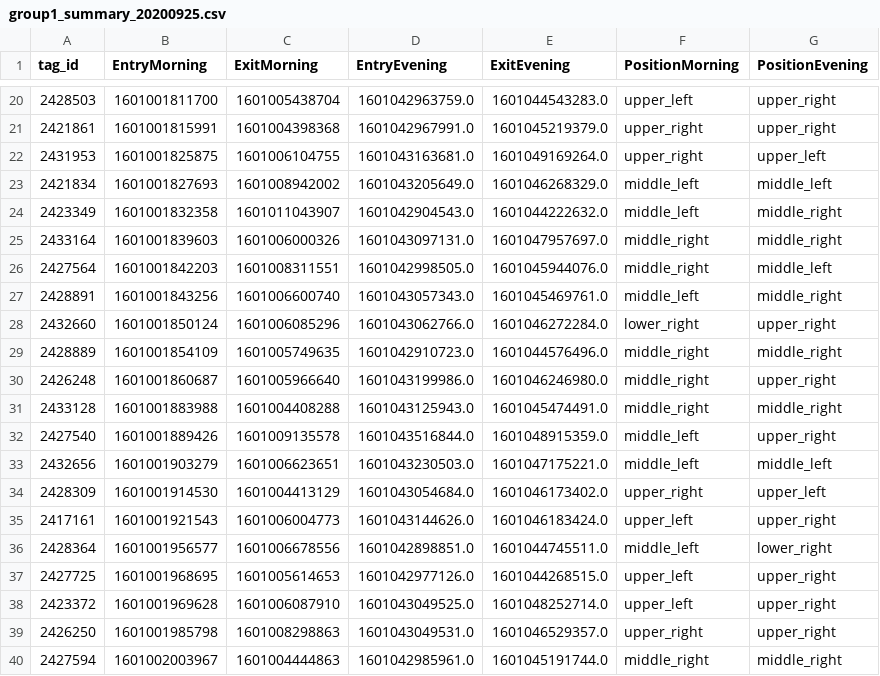
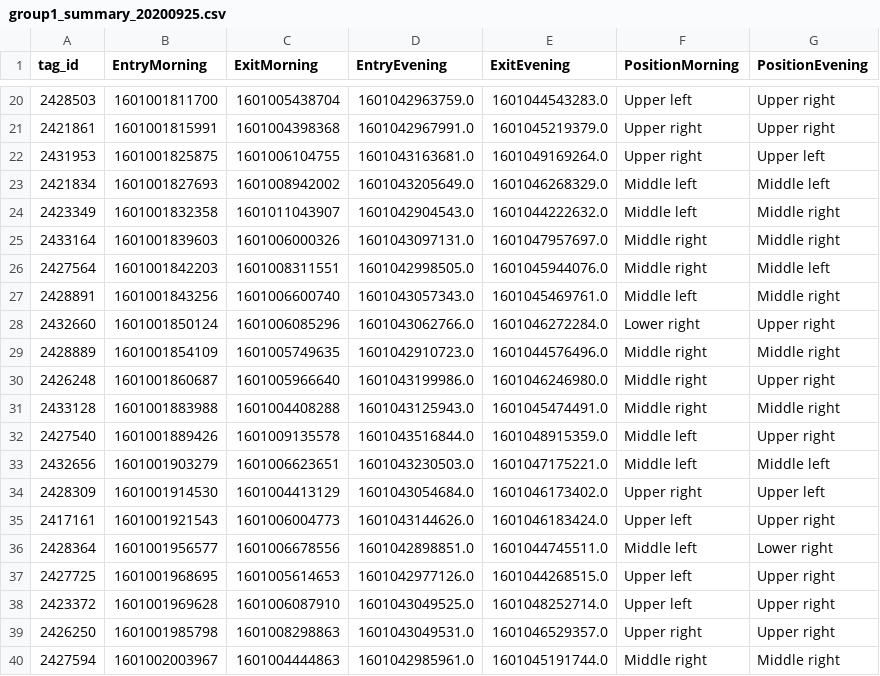
Before and after one commit to AxelDanielsson/Projekt-Kor, a CSV file: data/group1_summary_20200925.csv, drawn as a sheet; only a part is shown, gaps mark what is left out; the diff covers the shown part only.

```diff
--- a/data/group1_summary_20200925.csv
+++ b/data/group1_summary_20200925.csv
@@ -20,21 +20,21 @@ tag_id,EntryMorning,ExitMorning,EntryEvening,ExitEvening,PositionMorning,Positio
-2428503,1601001811700,1601005438704,1601042963759.0,1601044543283.0,upper_left,upper_right
-2421861,1601001815991,1601004398368,1601042967991.0,1601045219379.0,upper_right,upper_right
-2431953,1601001825875,1601006104755,1601043163681.0,1601049169264.0,upper_right,upper_left
-2421834,1601001827693,1601008942002,1601043205649.0,1601046268329.0,middle_left,middle_left
-2423349,1601001832358,1601011043907,1601042904543.0,1601044222632.0,middle_left,middle_right
-2433164,1601001839603,1601006000326,1601043097131.0,1601047957697.0,middle_right,middle_right
-2427564,1601001842203,1601008311551,1601042998505.0,1601045944076.0,middle_right,middle_left
-2428891,1601001843256,1601006600740,1601043057343.0,1601045469761.0,middle_left,middle_right
-2432660,1601001850124,1601006085296,1601043062766.0,1601046272284.0,lower_right,upper_right
-2428889,1601001854109,1601005749635,1601042910723.0,1601044576496.0,middle_right,middle_right
-2426248,1601001860687,1601005966640,1601043199986.0,1601046246980.0,middle_right,upper_right
-2433128,1601001883988,1601004408288,1601043125943.0,1601045474491.0,middle_right,middle_right
-2427540,1601001889426,1601009135578,1601043516844.0,1601048915359.0,middle_left,upper_right
-2432656,1601001903279,1601006623651,1601043230503.0,1601047175221.0,middle_left,middle_left
-2428309,1601001914530,1601004413129,1601043054684.0,1601046173402.0,upper_right,upper_left
-2417161,1601001921543,1601006004773,1601043144626.0,1601046183424.0,upper_left,upper_right
-2428364,1601001956577,1601006678556,1601042898851.0,1601044745511.0,middle_left,lower_right
-2427725,1601001968695,1601005614653,1601042977126.0,1601044268515.0,upper_left,upper_right
-2423372,1601001969628,1601006087910,1601043049525.0,1601048252714.0,upper_left,upper_right
-2426250,1601001985798,1601008298863,1601043049531.0,1601046529357.0,upper_right,upper_right
-2427594,1601002003967,1601004444863,1601042985961.0,1601045191744.0,middle_right,middle_right
+2428503,1601001811700,1601005438704,1601042963759.0,1601044543283.0,Upper left,Upper right
+2421861,1601001815991,1601004398368,1601042967991.0,1601045219379.0,Upper right,Upper right
+2431953,1601001825875,1601006104755,1601043163681.0,1601049169264.0,Upper right,Upper left
+2421834,1601001827693,1601008942002,1601043205649.0,1601046268329.0,Middle left,Middle left
+2423349,1601001832358,1601011043907,1601042904543.0,1601044222632.0,Middle left,Middle right
+2433164,1601001839603,1601006000326,1601043097131.0,1601047957697.0,Middle right,Middle right
+2427564,1601001842203,1601008311551,1601042998505.0,1601045944076.0,Middle right,Middle left
+2428891,1601001843256,1601006600740,1601043057343.0,1601045469761.0,Middle left,Middle right
+2432660,1601001850124,1601006085296,1601043062766.0,1601046272284.0,Lower right,Upper right
+2428889,1601001854109,1601005749635,1601042910723.0,1601044576496.0,Middle right,Middle right
+2426248,1601001860687,1601005966640,1601043199986.0,1601046246980.0,Middle right,Upper right
+2433128,1601001883988,1601004408288,1601043125943.0,1601045474491.0,Middle right,Middle right
+2427540,1601001889426,1601009135578,1601043516844.0,1601048915359.0,Middle left,Upper right
+2432656,1601001903279,1601006623651,1601043230503.0,1601047175221.0,Middle left,Middle left
+2428309,1601001914530,1601004413129,1601043054684.0,1601046173402.0,Upper right,Upper left
+2417161,1601001921543,1601006004773,1601043144626.0,1601046183424.0,Upper left,Upper right
+2428364,1601001956577,1601006678556,1601042898851.0,1601044745511.0,Middle left,Lower right
+2427725,1601001968695,1601005614653,1601042977126.0,1601044268515.0,Upper left,Upper right
+2423372,1601001969628,1601006087910,1601043049525.0,1601048252714.0,Upper left,Upper right
+2426250,1601001985798,1601008298863,1601043049531.0,1601046529357.0,Upper right,Upper right
+2427594,1601002003967,1601004444863,1601042985961.0,1601045191744.0,Middle right,Middle right
```
Also changed, not shown: 1 added row and 129 edited cells elsewhere in this file, data/group1_summary_20200921.csv, data/group1_summary_20200924.csv, 9 other files.
